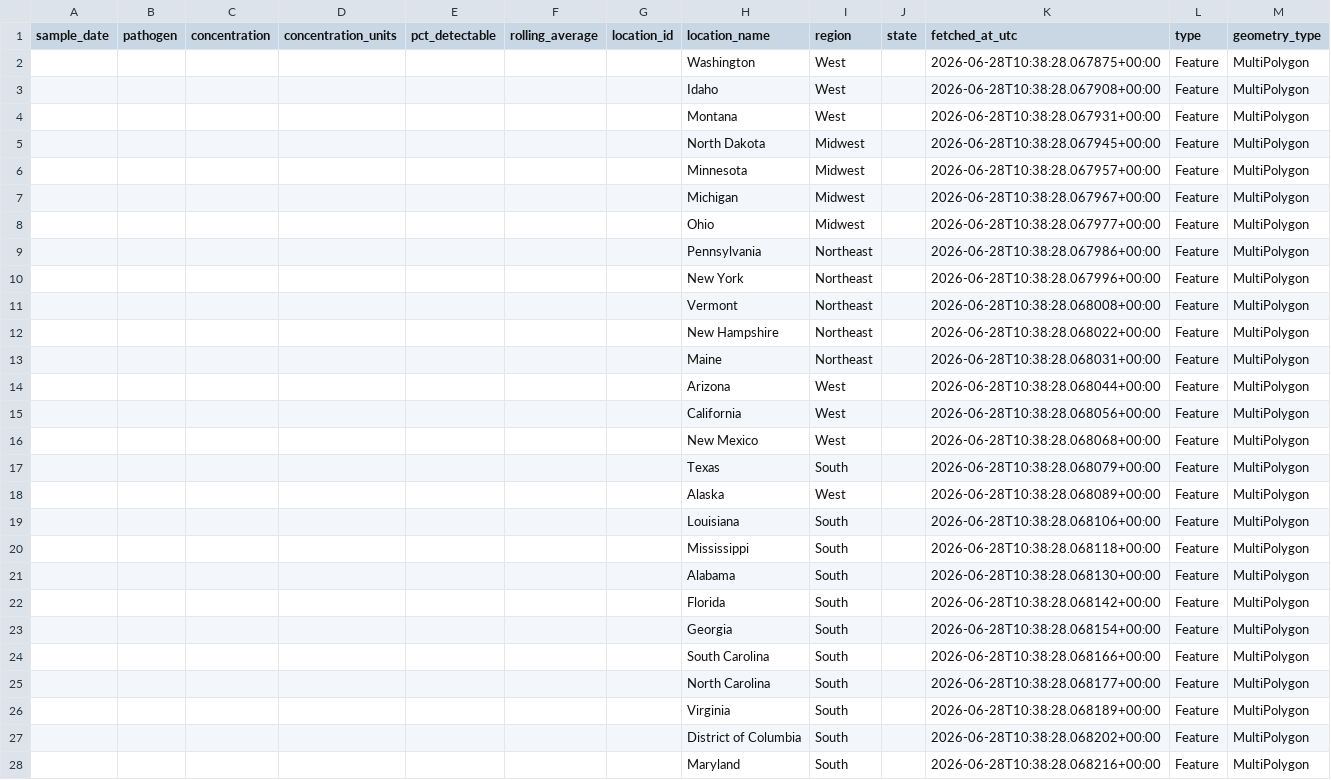
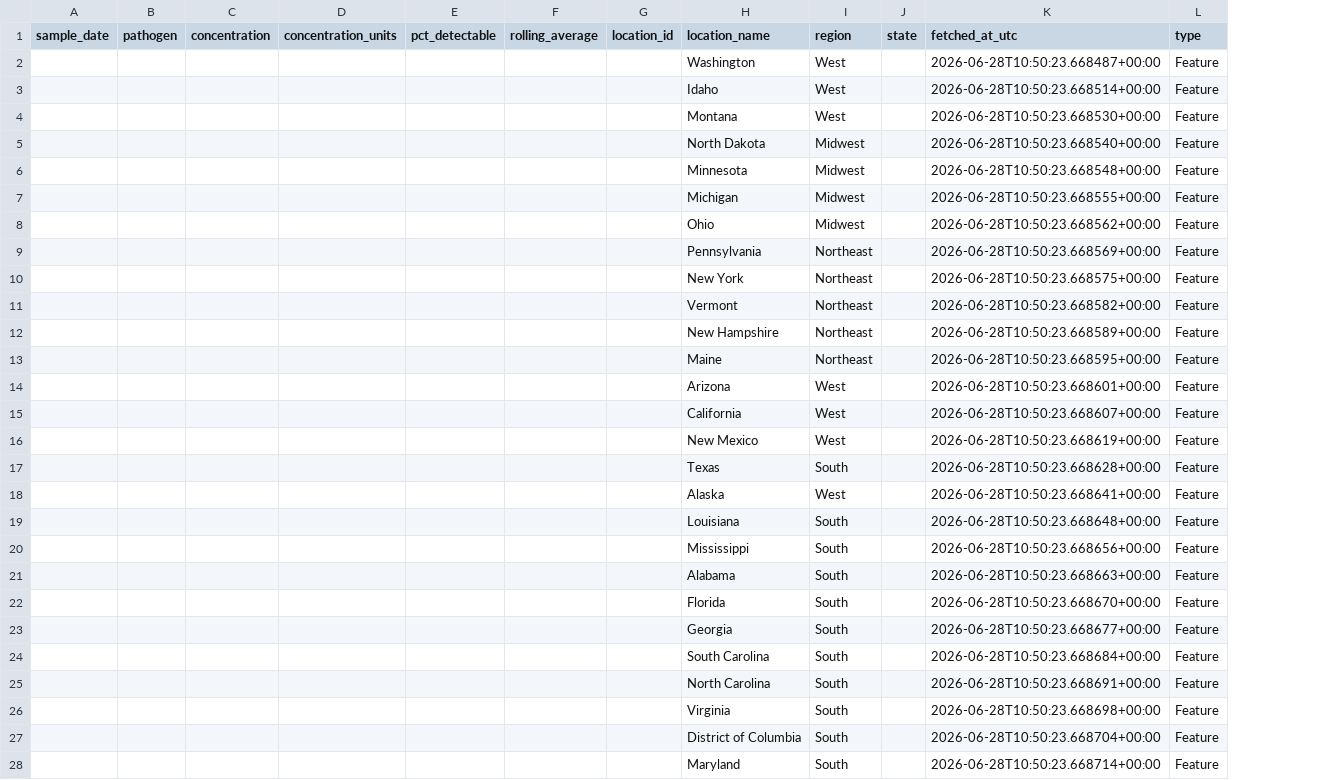
Before and after one commit to reydon920/wastewater-scan-automation, a CSV file: output/wastewater_20260628.csv, drawn as a sheet; only a part is shown; the diff covers the shown part only; the diff names each change by its address in the sheet, - before the commit and + after, or states it on an @@ line.

```diff
--- a/output/wastewater_20260628.csv
+++ b/output/wastewater_20260628.csv
-column M (geometry_type), rows 2-28: all MultiPolygon
-K2 (fetched_at_utc): 2026-06-28T10:38:28.067875+00:00
+K2 (fetched_at_utc): 2026-06-28T10:50:23.668487+00:00
-K3 (fetched_at_utc): 2026-06-28T10:38:28.067908+00:00
+K3 (fetched_at_utc): 2026-06-28T10:50:23.668514+00:00
-K4 (fetched_at_utc): 2026-06-28T10:38:28.067931+00:00
+K4 (fetched_at_utc): 2026-06-28T10:50:23.668530+00:00
-K5 (fetched_at_utc): 2026-06-28T10:38:28.067945+00:00
+K5 (fetched_at_utc): 2026-06-28T10:50:23.668540+00:00
-K6 (fetched_at_utc): 2026-06-28T10:38:28.067957+00:00
+K6 (fetched_at_utc): 2026-06-28T10:50:23.668548+00:00
-K7 (fetched_at_utc): 2026-06-28T10:38:28.067967+00:00
+K7 (fetched_at_utc): 2026-06-28T10:50:23.668555+00:00
-K8 (fetched_at_utc): 2026-06-28T10:38:28.067977+00:00
+K8 (fetched_at_utc): 2026-06-28T10:50:23.668562+00:00
-K9 (fetched_at_utc): 2026-06-28T10:38:28.067986+00:00
+K9 (fetched_at_utc): 2026-06-28T10:50:23.668569+00:00
-K10 (fetched_at_utc): 2026-06-28T10:38:28.067996+00:00
+K10 (fetched_at_utc): 2026-06-28T10:50:23.668575+00:00
-K11 (fetched_at_utc): 2026-06-28T10:38:28.068008+00:00
+K11 (fetched_at_utc): 2026-06-28T10:50:23.668582+00:00
-K12 (fetched_at_utc): 2026-06-28T10:38:28.068022+00:00
+K12 (fetched_at_utc): 2026-06-28T10:50:23.668589+00:00
-K13 (fetched_at_utc): 2026-06-28T10:38:28.068031+00:00
+K13 (fetched_at_utc): 2026-06-28T10:50:23.668595+00:00
-K14 (fetched_at_utc): 2026-06-28T10:38:28.068044+00:00
+K14 (fetched_at_utc): 2026-06-28T10:50:23.668601+00:00
-K15 (fetched_at_utc): 2026-06-28T10:38:28.068056+00:00
+K15 (fetched_at_utc): 2026-06-28T10:50:23.668607+00:00
-K16 (fetched_at_utc): 2026-06-28T10:38:28.068068+00:00
+K16 (fetched_at_utc): 2026-06-28T10:50:23.668619+00:00
-K17 (fetched_at_utc): 2026-06-28T10:38:28.068079+00:00
+K17 (fetched_at_utc): 2026-06-28T10:50:23.668628+00:00
-K18 (fetched_at_utc): 2026-06-28T10:38:28.068089+00:00
+K18 (fetched_at_utc): 2026-06-28T10:50:23.668641+00:00
-K19 (fetched_at_utc): 2026-06-28T10:38:28.068106+00:00
+K19 (fetched_at_utc): 2026-06-28T10:50:23.668648+00:00
-K20 (fetched_at_utc): 2026-06-28T10:38:28.068118+00:00
+K20 (fetched_at_utc): 2026-06-28T10:50:23.668656+00:00
-K21 (fetched_at_utc): 2026-06-28T10:38:28.068130+00:00
+K21 (fetched_at_utc): 2026-06-28T10:50:23.668663+00:00
-K22 (fetched_at_utc): 2026-06-28T10:38:28.068142+00:00
+K22 (fetched_at_utc): 2026-06-28T10:50:23.668670+00:00
-K23 (fetched_at_utc): 2026-06-28T10:38:28.068154+00:00
+K23 (fetched_at_utc): 2026-06-28T10:50:23.668677+00:00
-K24 (fetched_at_utc): 2026-06-28T10:38:28.068166+00:00
+K24 (fetched_at_utc): 2026-06-28T10:50:23.668684+00:00
-K25 (fetched_at_utc): 2026-06-28T10:38:28.068177+00:00
+K25 (fetched_at_utc): 2026-06-28T10:50:23.668691+00:00
-K26 (fetched_at_utc): 2026-06-28T10:38:28.068189+00:00
+K26 (fetched_at_utc): 2026-06-28T10:50:23.668698+00:00
-K27 (fetched_at_utc): 2026-06-28T10:38:28.068202+00:00
+K27 (fetched_at_utc): 2026-06-28T10:50:23.668704+00:00
-K28 (fetched_at_utc): 2026-06-28T10:38:28.068216+00:00
+K28 (fetched_at_utc): 2026-06-28T10:50:23.668714+00:00
```
Also changed, not shown: 24 edited cells elsewhere in this file.
